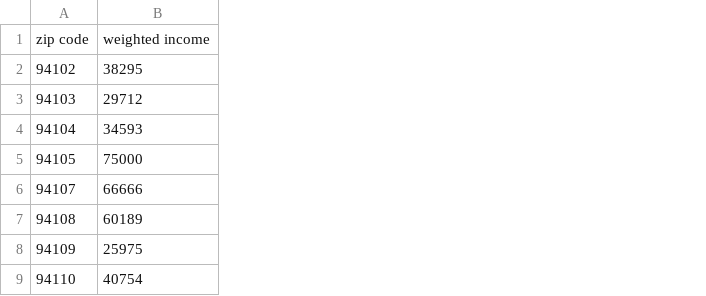
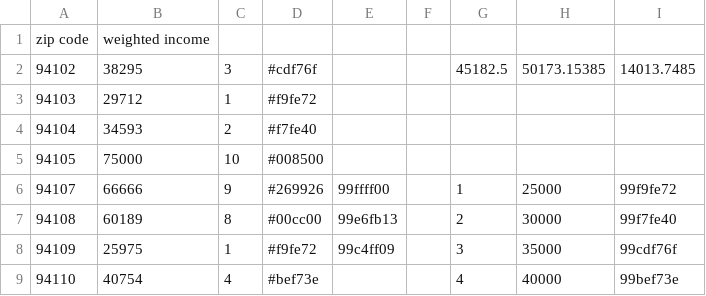
Before and after one commit to krushton/streetartmap, a CSV file: 2011_sfWeightedIncomeByZip.csv, drawn as a sheet; only a part is shown; the diff names each change by its address in the sheet, - before the commit and + after, or states it on an @@ line.

Commit message:
modified mural.js to include kml layer for 2011 income data by zip

```diff
--- a/2011_sfWeightedIncomeByZip.csv
+++ b/2011_sfWeightedIncomeByZip.csv
+column C, rows 2-9: 3 | 1 | 2 | 10 | 9 | 8 | 1 | 4
+column D, rows 2-9: #cdf76f | #f9fe72 | #f7fe40 | #008500 | #269926 | #00cc00 | #f9fe72 | #bef73e
+column E, rows 6-8: 99ffff00 | 99e6fb13 | 99c4ff09
+column F, empty
+column G, rows 2-9: 45182.5 |  |  |  | 1 | 2 | 3 | 4
+column H, rows 2-9: 50173.15385 |  |  |  | 25000 | 30000 | 35000 | 40000
+column I, rows 2-9: 14013.7485 |  |  |  | 99f9fe72 | 99f7fe40 | 99cdf76f | 99bef73e
```
Also changed, not shown: 1 other file.
